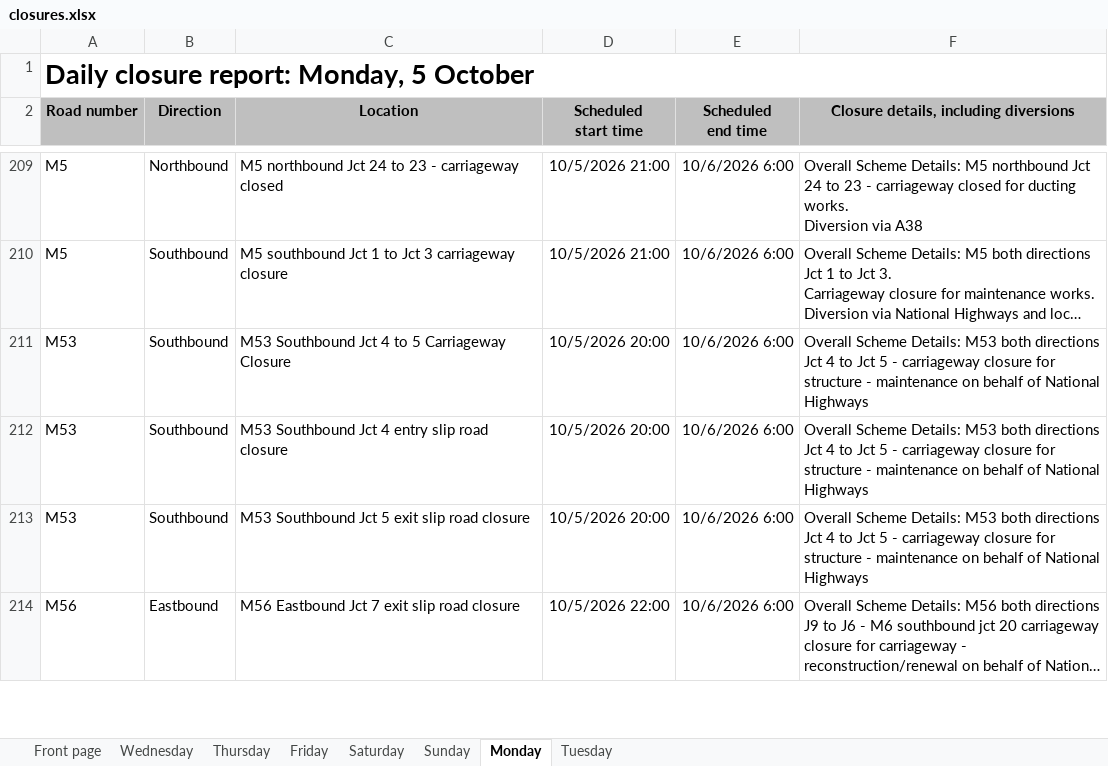
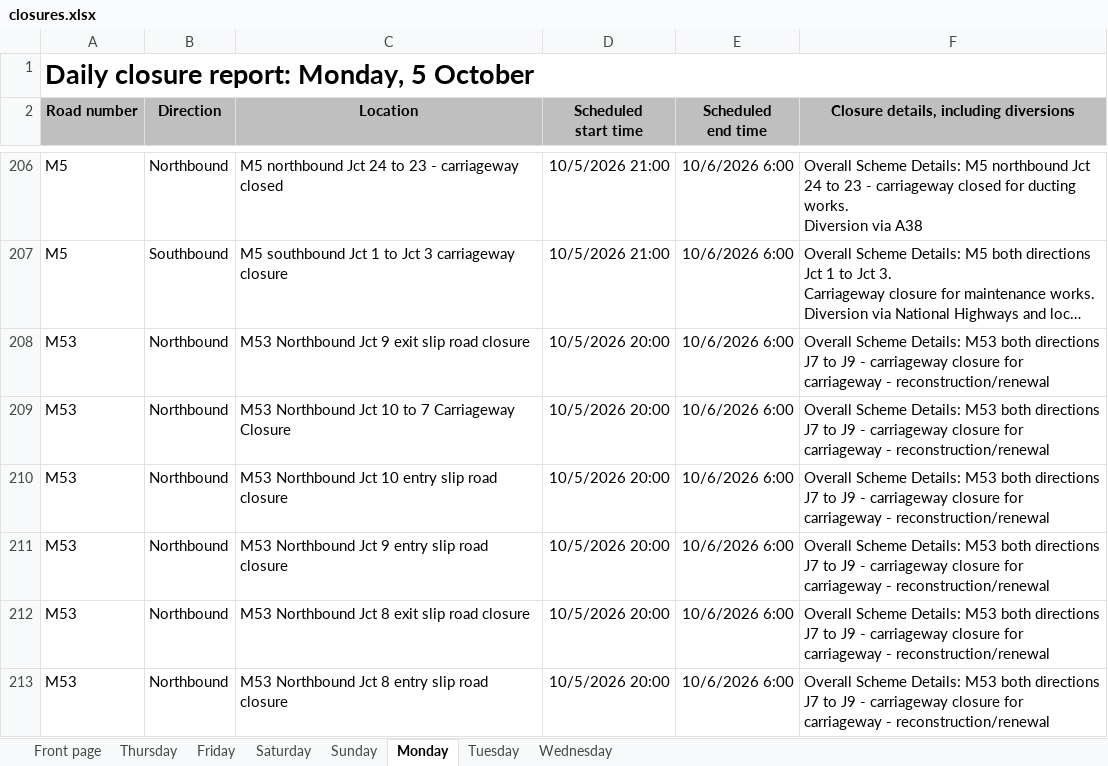
Before and after one commit to mnmred/uk-route-checker, an Excel workbook: closures.xlsx, sheet Monday, drawn as a sheet; only a part is shown, gaps mark what is left out; the shorter side is filled out with more unchanged rows; long unchanged cells end in …; values as stored, in another font and other column widths than the file's, no borders; charts and pictures and conditional formats not drawn; the diff covers the shown part only; the diff names each change by its address in the sheet, - before the commit and + after, or states it on an @@ line.

```diff
--- a/closures.xlsx (sheet Monday)
+++ b/closures.xlsx (sheet Monday)
@@ sheet tab order changed: Front page | Thursday | Friday | Saturday | Sunday | Monday | Tuesday | Wednesday @@
+row 208: M53 | Northbound | M53 Northbound Jct 9 exit slip road closure | 10/5/2026 20:00 | 10/6/2026 6:00 | Overall Scheme Details: M53 both directions J7 to J9 - carriageway closure for carriageway - reconstruction/renewal
+row 209: M53 | Northbound | M53 Northbound Jct 10 to 7 Carriageway Closure | 10/5/2026 20:00 | 10/6/2026 6:00 | Overall Scheme Details: M53 both directions J7 to J9 - carriageway closure for carriageway - reconstruction/renewal
+row 210: M53 | Northbound | M53 Northbound Jct 10 entry slip road closure | 10/5/2026 20:00 | 10/6/2026 6:00 | Overall Scheme Details: M53 both directions J7 to J9 - carriageway closure for carriageway - reconstruction/renewal
+row 211: M53 | Northbound | M53 Northbound Jct 9 entry slip road closure | 10/5/2026 20:00 | 10/6/2026 6:00 | Overall Scheme Details: M53 both directions J7 to J9 - carriageway closure for carriageway - reconstruction/renewal
+row 212: M53 | Northbound | M53 Northbound Jct 8 exit slip road closure | 10/5/2026 20:00 | 10/6/2026 6:00 | Overall Scheme Details: M53 both directions J7 to J9 - carriageway closure for carriageway - reconstruction/renewal
+row 213: M53 | Northbound | M53 Northbound Jct 8 entry slip road closure | 10/5/2026 20:00 | 10/6/2026 6:00 | Overall Scheme Details: M53 both directions J7 to J9 - carriageway closure for carriageway - reconstruction/renewal
```
Also changed, not shown: 4 added rows and 5 removed rows elsewhere in this sheet, sheet Wednesday, sheet Tuesday, sheet Friday, sheet Thursday, sheet Saturday, sheet Front page, formulas that keep their value, charts or pictures.
